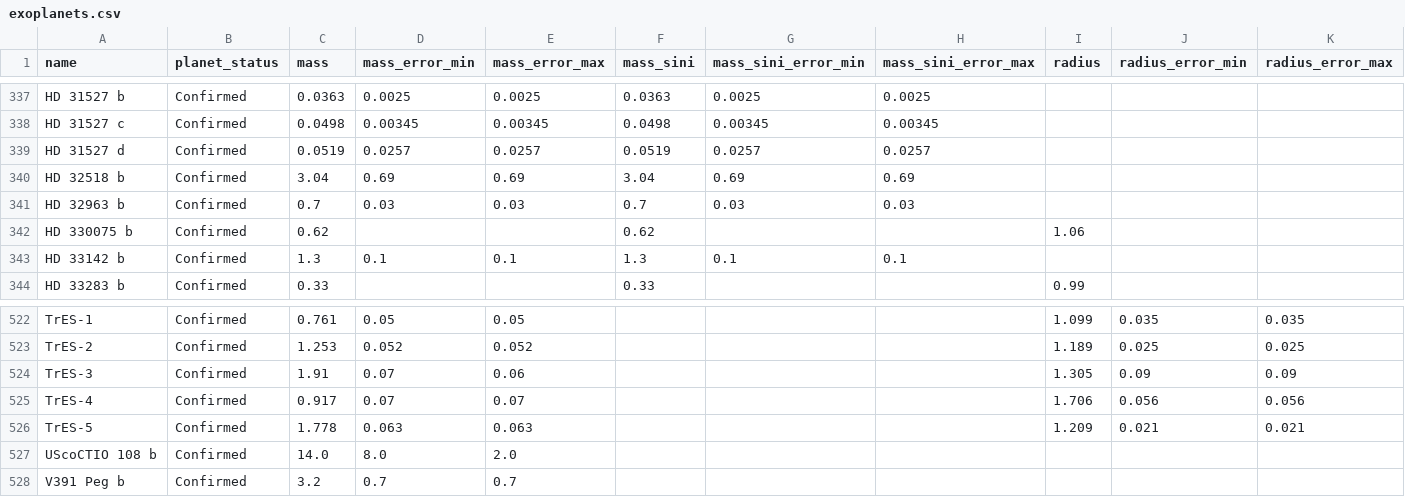
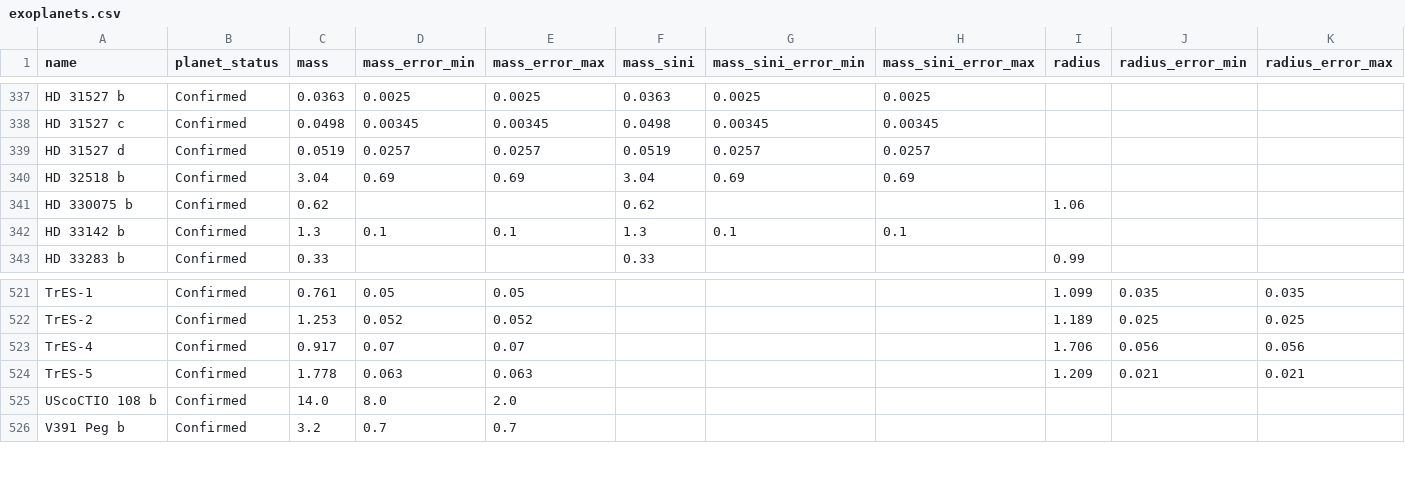
Before and after one commit to MarcMrman/final_project, a CSV file: data/exoplanets.csv, drawn as a sheet; only a part is shown, gaps mark what is left out; rows hold the shown columns only; the diff names each change by its address in the sheet, - before the commit and + after, or states it on an @@ line.

```diff
--- a/data/exoplanets.csv
+++ b/data/exoplanets.csv
-row 341: HD 32963 b | Confirmed | 0.7 | 0.03 | 0.03 | 0.7 | 0.03 | 0.03
-row 524: TrES-3 | Confirmed | 1.91 | 0.07 | 0.06 |  |  |  | 1.305 | 0.09 | 0.09
```
Also changed, not shown: 6 other files.
